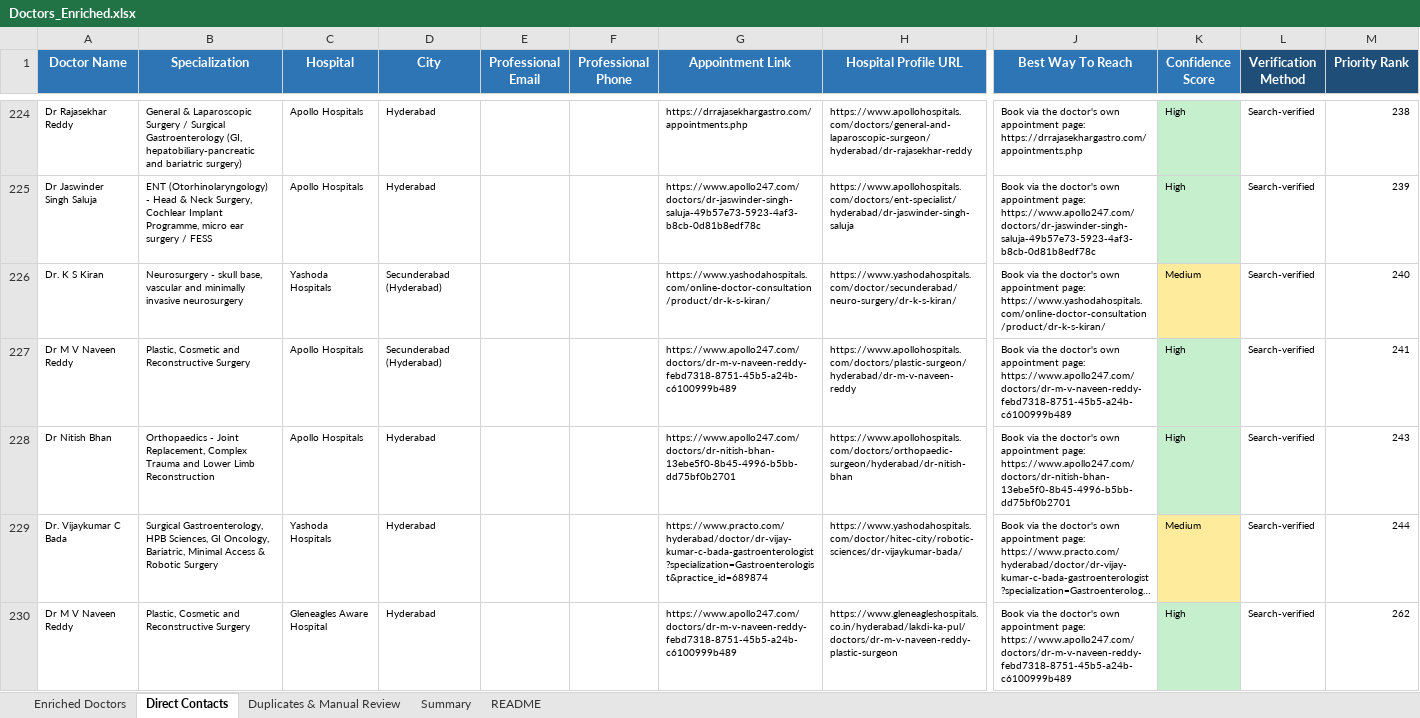
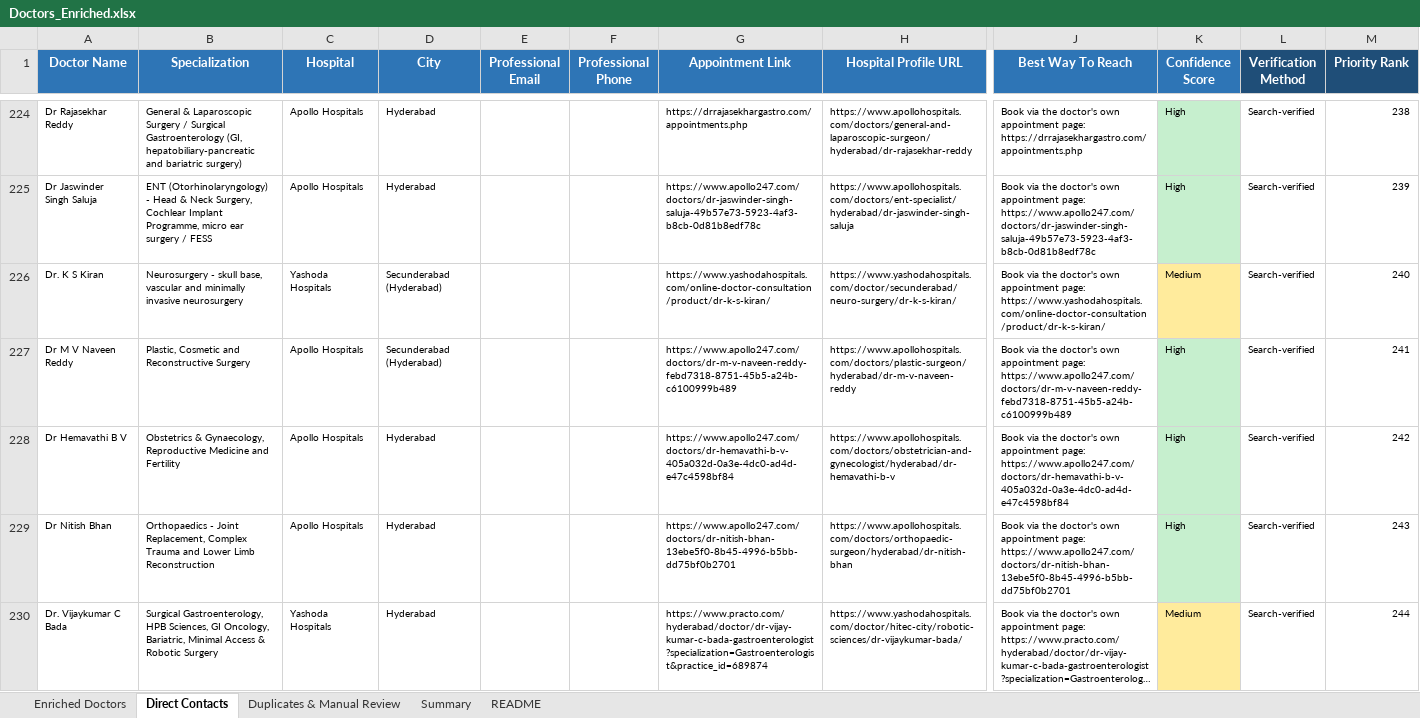
Before and after one commit to GCIA7391/Doctors-, an Excel workbook: Doctors_Enriched.xlsx, sheet Direct Contacts, drawn as a sheet; only a part is shown, gaps mark what is left out; the shorter side is filled out with more unchanged rows; long unchanged cells end in …; values as stored, in another font and other column widths than the file's, no borders; rows hold the shown columns only; the diff names each change by its address in the sheet, - before the commit and + after, or states it on an @@ line.

```diff
--- a/Doctors_Enriched.xlsx (sheet Direct Contacts)
+++ b/Doctors_Enriched.xlsx (sheet Direct Contacts)
+row 228: Dr Hemavathi B V | Obstetrics & Gynaecology, Reproductive Medicine and Fertility | Apollo Hospitals | Hyderabad |  |  | https://www.apollo247.com/doctors/dr-hemavathi-b-v-405a032d-0a3e-4dc0-ad4d-e47c4598bf84 | https://www.apollohospitals.com/doctors/obstetrician-and-gynecologist/hyderabad/dr-hemavathi-b-v | Book via the doctor's own appointment page: https://www.apollo247.com/doctors/dr-hemavathi-b-v-405a032d-0a3e-4dc0-ad4d-e47c4598bf84 | High | Search-verified | 242
```
Also changed, not shown: sheet Enriched Doctors, sheet Summary, 1 other file.
